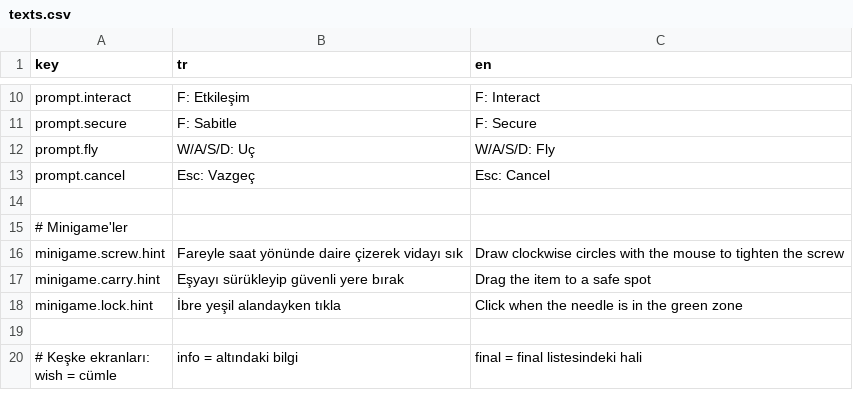
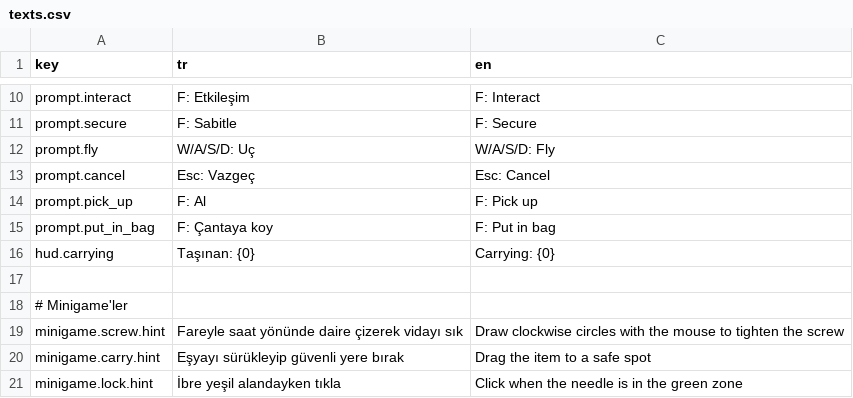
Before and after one commit to g0ktengri/i-wish-civilgamejam2026, a CSV file: Assets/Resources/texts.csv, drawn as a sheet; only a part is shown, gaps mark what is left out; the shorter side is filled out with more unchanged rows; the diff names each change by its address in the sheet, - before the commit and + after, or states it on an @@ line.

```diff
--- a/Assets/Resources/texts.csv
+++ b/Assets/Resources/texts.csv
+row 14: prompt.pick_up | F: Al | F: Pick up
+row 15: prompt.put_in_bag | F: Çantaya koy | F: Put in bag
+row 16: hud.carrying | Taşınan: {0} | Carrying: {0}
```
Also changed, not shown: 12 other files.
